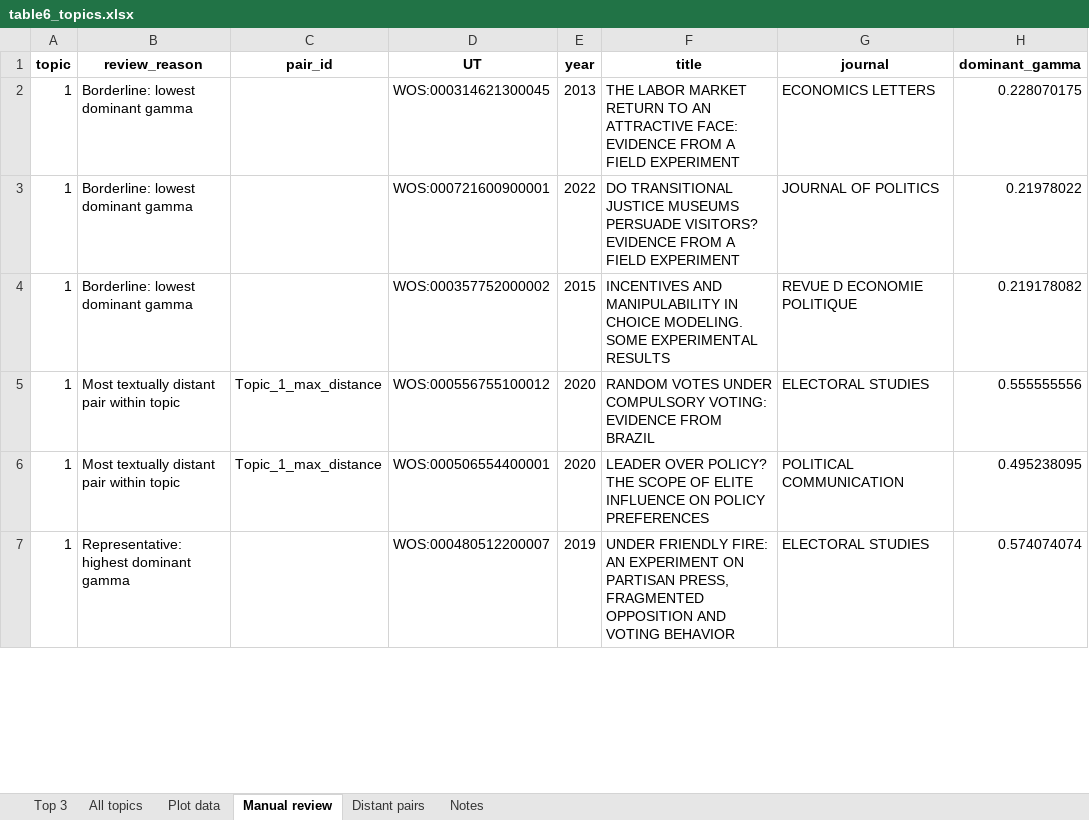
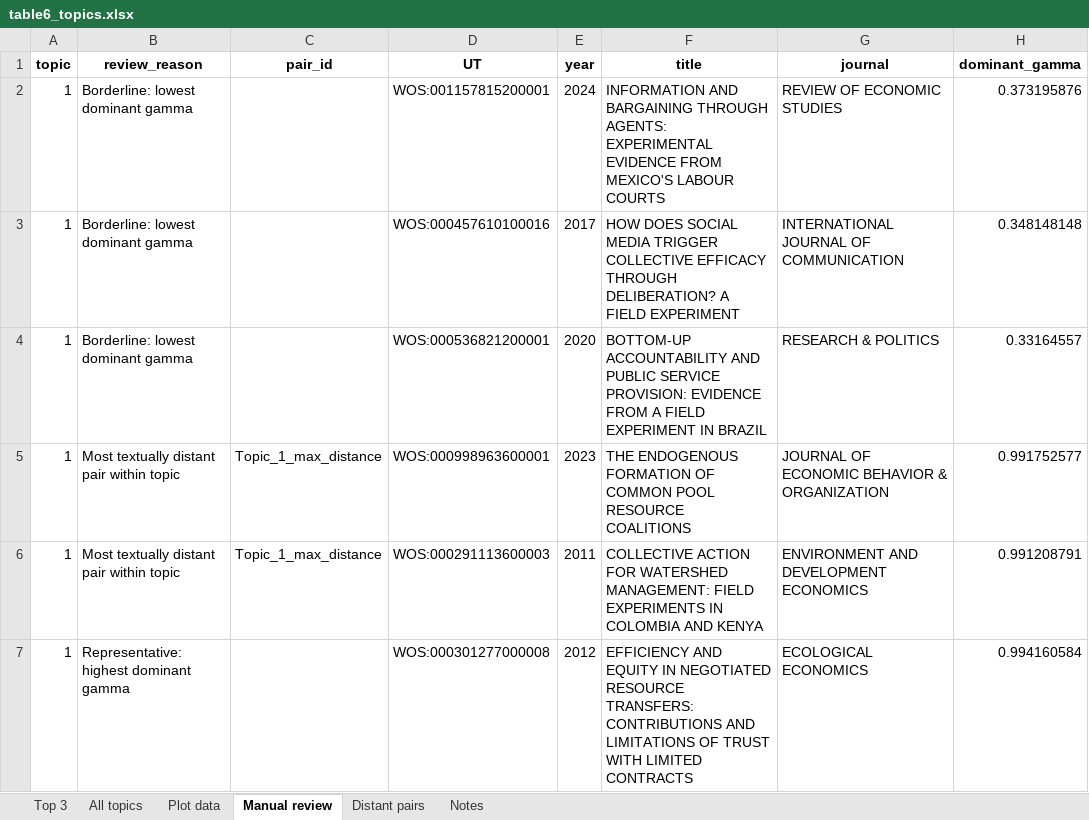
Before and after one commit to vsgonzalezm/costo-de-maternar, an Excel workbook: Paper_wos/outputs/tables/table6_topics.xlsx, sheet Manual review, drawn as a sheet; only a part is shown; values as stored, in another font and other column widths than the file's, no borders; the diff covers the shown part only; the diff names each change by its address in the sheet, - before the commit and + after, or states it on an @@ line.

```diff
--- a/Paper_wos/outputs/tables/table6_topics.xlsx (sheet Manual review)
+++ b/Paper_wos/outputs/tables/table6_topics.xlsx (sheet Manual review)
-D2 (UT): WOS:000314621300045
+D2 (UT): WOS:001157815200001
-E2 (year): 2013
+E2 (year): 2024
-F2 (title): THE LABOR MARKET RETURN TO AN ATTRACTIVE FACE: EVIDENCE FROM A FIELD EXPERIMENT
+F2 (title): INFORMATION AND BARGAINING THROUGH AGENTS: EXPERIMENTAL EVIDENCE FROM MEXICO'S LABOUR COURTS
-G2 (journal): ECONOMICS LETTERS
+G2 (journal): REVIEW OF ECONOMIC STUDIES
-H2 (dominant_gamma): 0.228070175
+H2 (dominant_gamma): 0.373195876
-D3 (UT): WOS:000721600900001
+D3 (UT): WOS:000457610100016
-E3 (year): 2022
+E3 (year): 2017
-F3 (title): DO TRANSITIONAL JUSTICE MUSEUMS PERSUADE VISITORS? EVIDENCE FROM A FIELD…
+F3 (title): HOW DOES SOCIAL MEDIA TRIGGER COLLECTIVE EFFICACY THROUGH DELIBERATION? A FIELD…
-G3 (journal): JOURNAL OF POLITICS
+G3 (journal): INTERNATIONAL JOURNAL OF COMMUNICATION
-H3 (dominant_gamma): 0.21978022
+H3 (dominant_gamma): 0.348148148
-D4 (UT): WOS:000357752000002
+D4 (UT): WOS:000536821200001
-E4 (year): 2015
+E4 (year): 2020
-F4 (title): INCENTIVES AND MANIPULABILITY IN CHOICE MODELING. SOME EXPERIMENTAL RESULTS
+F4 (title): BOTTOM-UP ACCOUNTABILITY AND PUBLIC SERVICE PROVISION: EVIDENCE FROM A FIELD EXPERIMENT IN BRAZIL
-G4 (journal): REVUE D ECONOMIE POLITIQUE
+G4 (journal): RESEARCH & POLITICS
-H4 (dominant_gamma): 0.219178082
+H4 (dominant_gamma): 0.33164557
-D5 (UT): WOS:000556755100012
+D5 (UT): WOS:000998963600001
-E5 (year): 2020
+E5 (year): 2023
-F5 (title): RANDOM VOTES UNDER COMPULSORY VOTING: EVIDENCE FROM BRAZIL
+F5 (title): THE ENDOGENOUS FORMATION OF COMMON POOL RESOURCE COALITIONS
-G5 (journal): ELECTORAL STUDIES
+G5 (journal): JOURNAL OF ECONOMIC BEHAVIOR & ORGANIZATION
-H5 (dominant_gamma): 0.555555556
+H5 (dominant_gamma): 0.991752577
-D6 (UT): WOS:000506554400001
+D6 (UT): WOS:000291113600003
-E6 (year): 2020
+E6 (year): 2011
-F6 (title): LEADER OVER POLICY? THE SCOPE OF ELITE INFLUENCE ON POLICY PREFERENCES
+F6 (title): COLLECTIVE ACTION FOR WATERSHED MANAGEMENT: FIELD EXPERIMENTS IN COLOMBIA AND KENYA
-G6 (journal): POLITICAL COMMUNICATION
+G6 (journal): ENVIRONMENT AND DEVELOPMENT ECONOMICS
-H6 (dominant_gamma): 0.495238095
+H6 (dominant_gamma): 0.991208791
-D7 (UT): WOS:000480512200007
+D7 (UT): WOS:000301277000008
-E7 (year): 2019
+E7 (year): 2012
-F7 (title): UNDER FRIENDLY FIRE: AN EXPERIMENT ON PARTISAN PRESS, FRAGMENTED OPPOSITION AND VOTING BEHAVIOR
+F7 (title): EFFICIENCY AND EQUITY IN NEGOTIATED RESOURCE TRANSFERS: CONTRIBUTIONS AND LIMITATIONS OF TRUST WITH LIMITED CONTRACTS
-G7 (journal): ELECTORAL STUDIES
+G7 (journal): ECOLOGICAL ECONOMICS
-H7 (dominant_gamma): 0.574074074
+H7 (dominant_gamma): 0.994160584
```
Also changed, not shown: 1 added row, 1 removed row and 152 edited cells elsewhere in this sheet, sheet All topics, sheet Plot data, sheet Top 3, sheet Distant pairs, Paper_wos/outputs/tables/figure4_data.xlsx, Paper_wos/outputs/tables/figure7_data.xlsx, 13 other files.
